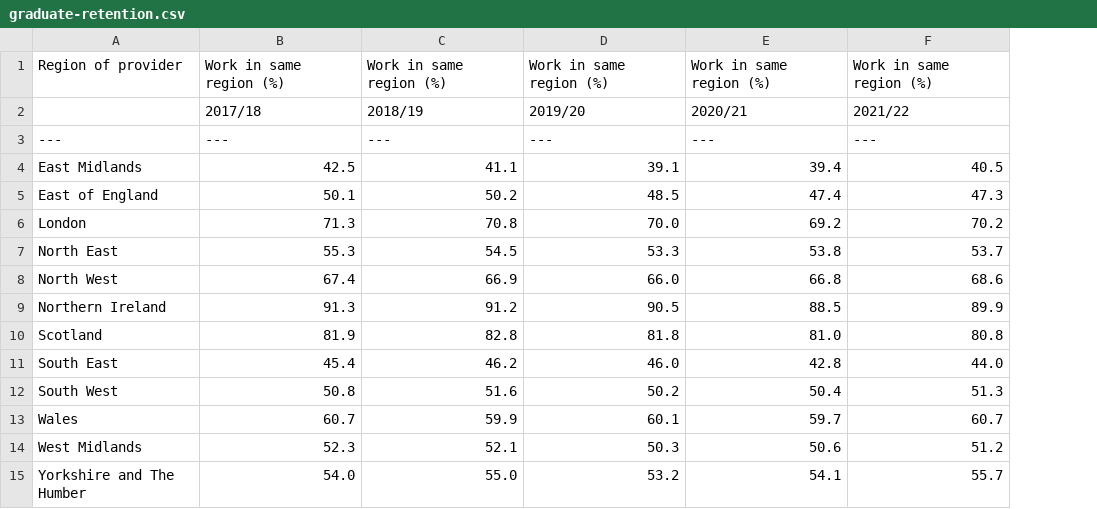
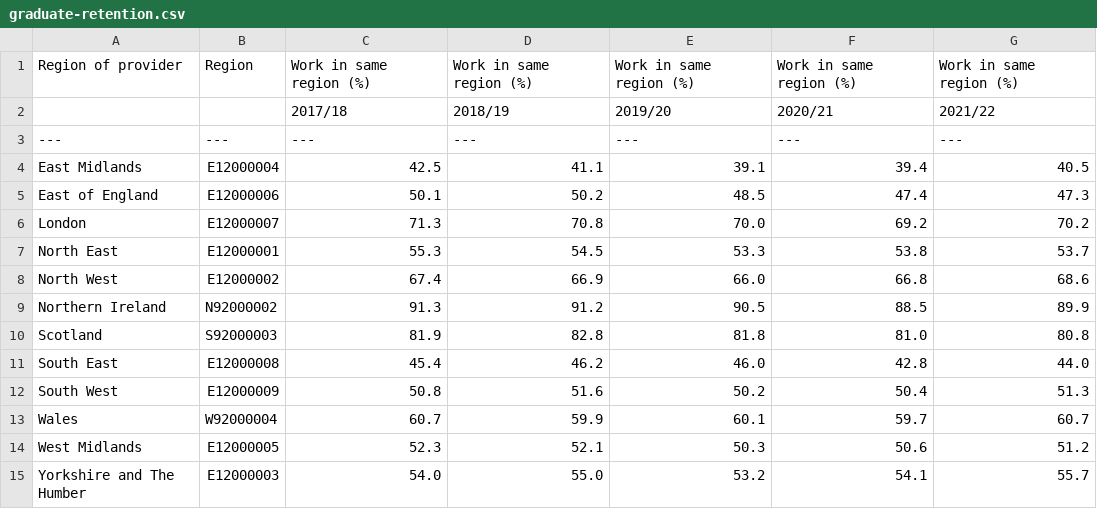
Before and after one commit to open-innovations/true-north, a CSV file: src/themes/people-skills-future/_data/graduate-retention.csv, drawn as a sheet; the diff names each change by its address in the sheet, - before the commit and + after, or states it on an @@ line.

Commit message:
Add region/nation codes

```diff
--- a/src/themes/people-skills-future/_data/graduate-retention.csv
+++ b/src/themes/people-skills-future/_data/graduate-retention.csv
+column B, rows 1-15: Region |  | --- | E12000004 | E12000006 | E12000007 | E12000001 | E12000002 | N92000002 | S92000003 | E12000008 | E12000009 | W92000004 | E12000005 | E12000003
```
Also changed, not shown: 1 other file.
